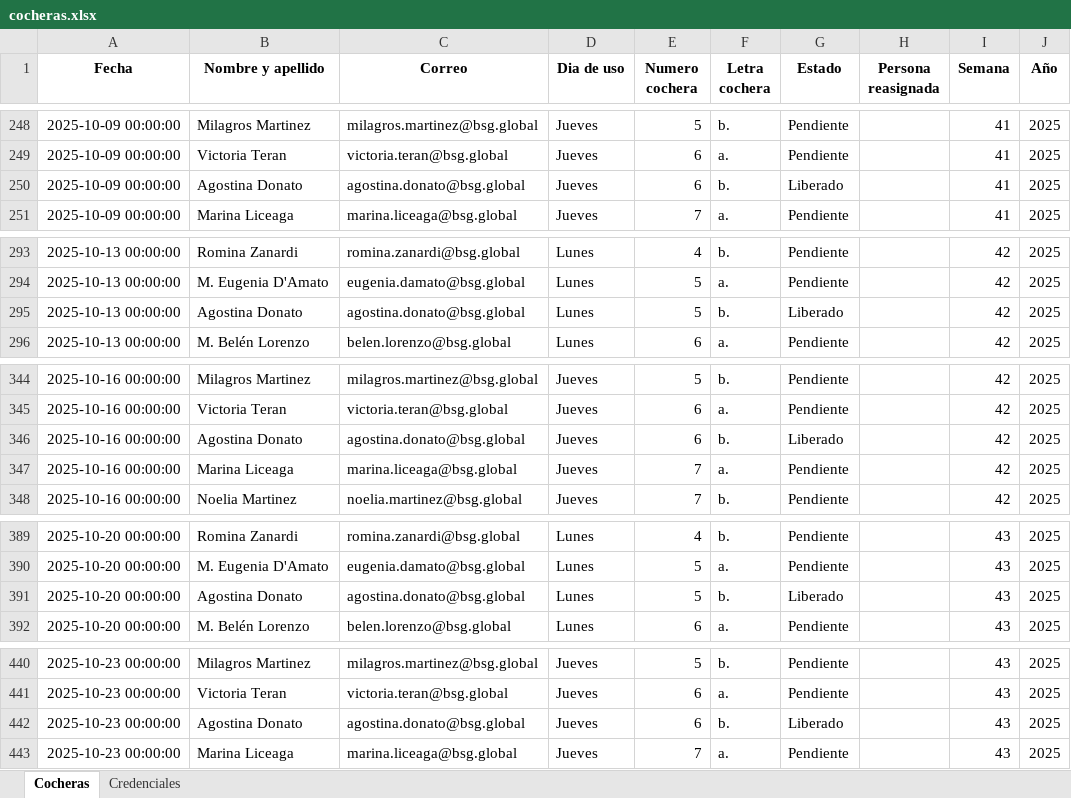
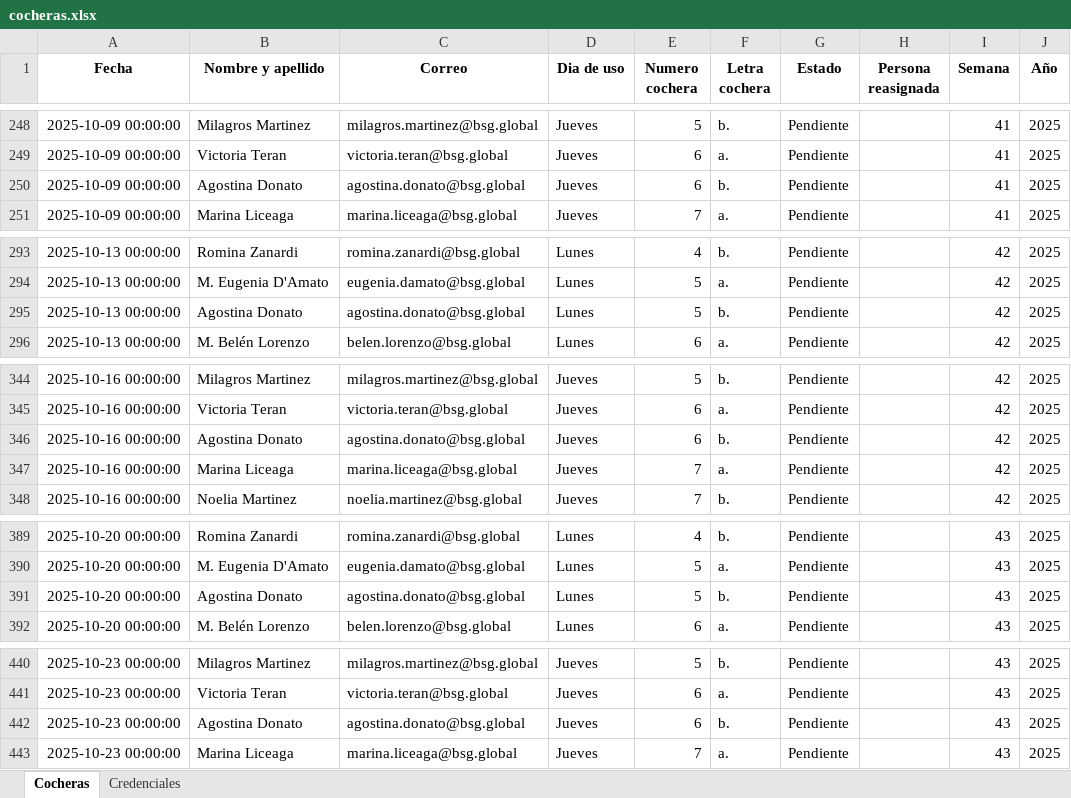
Before and after one commit to valeriapuissegur/App-cochera, an Excel workbook: cocheras.xlsx, sheet Cocheras, drawn as a sheet; only a part is shown, gaps mark what is left out; values as stored, in another font and other column widths than the file's, no borders; the diff covers the shown part only; the diff names each change by its address in the sheet, - before the commit and + after, or states it on an @@ line.

```diff
--- a/cocheras.xlsx (sheet Cocheras)
+++ b/cocheras.xlsx (sheet Cocheras)
-G250 (Estado): Liberado
+G250 (Estado): Pendiente
-G295 (Estado): Liberado
+G295 (Estado): Pendiente
-G346 (Estado): Liberado
+G346 (Estado): Pendiente
-G391 (Estado): Liberado
+G391 (Estado): Pendiente
-G442 (Estado): Liberado
+G442 (Estado): Pendiente
```
Also changed, not shown: 233 edited cells elsewhere in this sheet.
